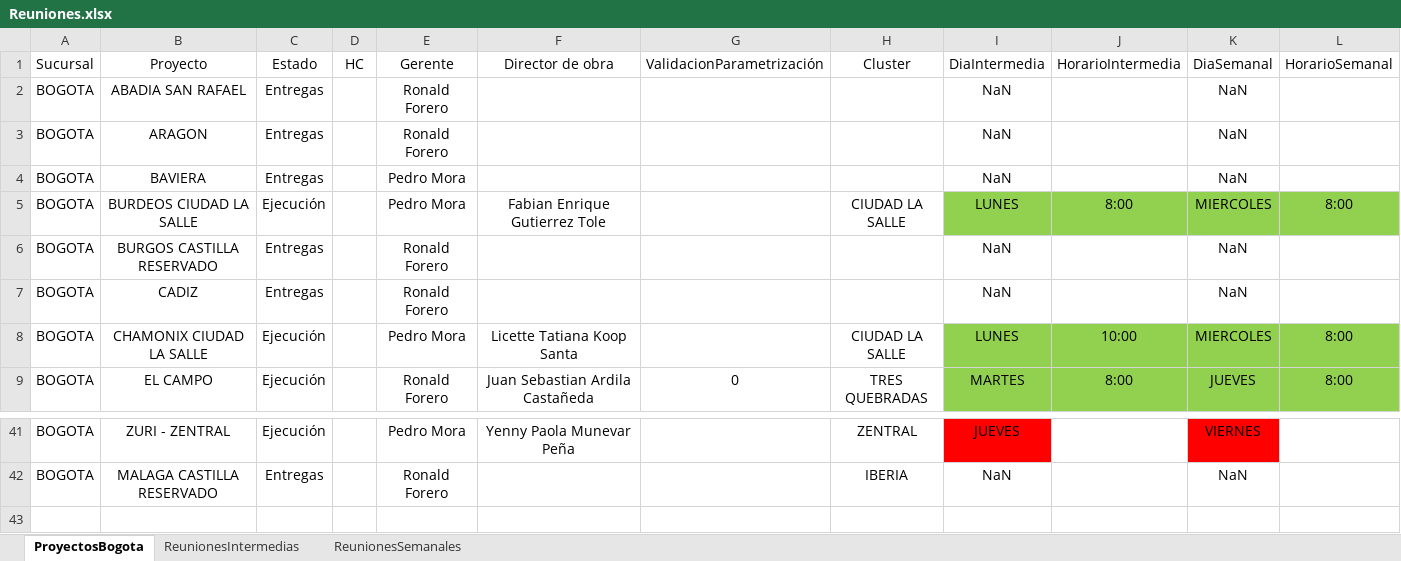
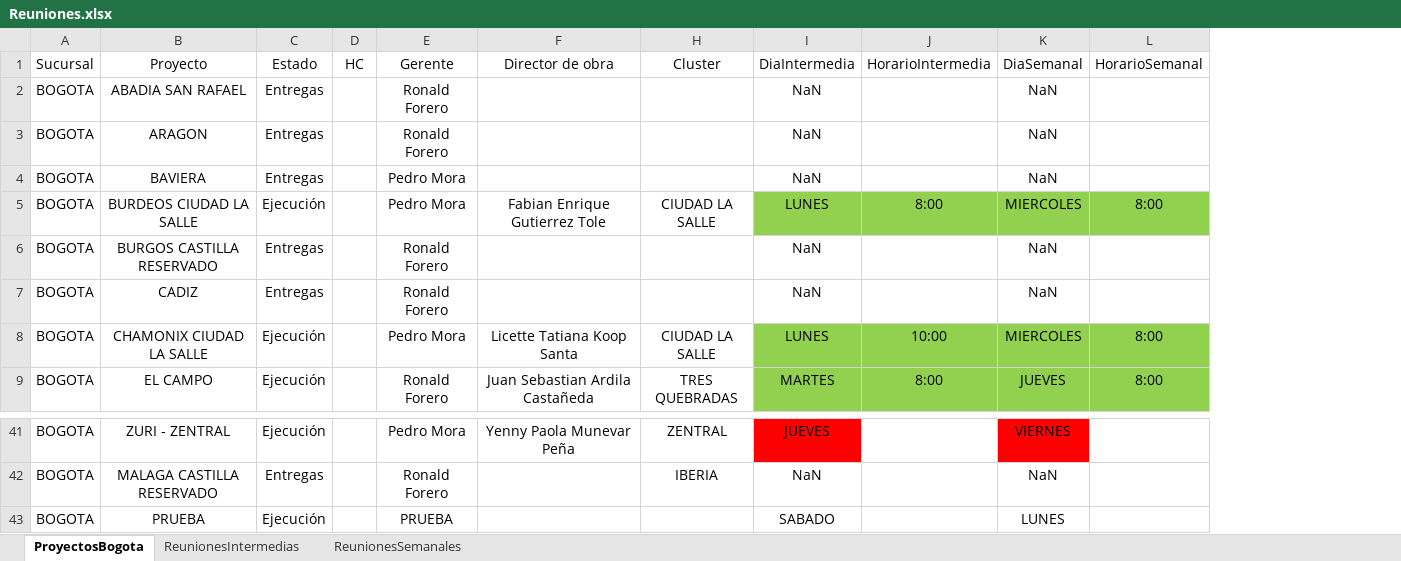
Before and after one commit to proyectosleanmarval-dev/SeguimientoMadurezCumplimientoActas, an Excel workbook: input/Reuniones.xlsx, sheet ProyectosBogota, drawn as a sheet; only a part is shown, gaps mark what is left out; values as stored, in another font and other column widths than the file's, no borders; table styles not drawn; removed rows and columns are numbered as before the commit, all else as after; the diff names each change by its address in the sheet, - before the commit and + after, or states it on an @@ line.

Commit message:
Add files via upload

```diff
--- a/input/Reuniones.xlsx (sheet ProyectosBogota)
+++ b/input/Reuniones.xlsx (sheet ProyectosBogota)
@@ column G hidden, rows 1-9: ValidacionParametrización |  |  |  |  |  |  |  | 0 @@
+row 43: BOGOTA | PRUEBA | Ejecución |  | PRUEBA |  |  | SABADO |  | LUNES
```
